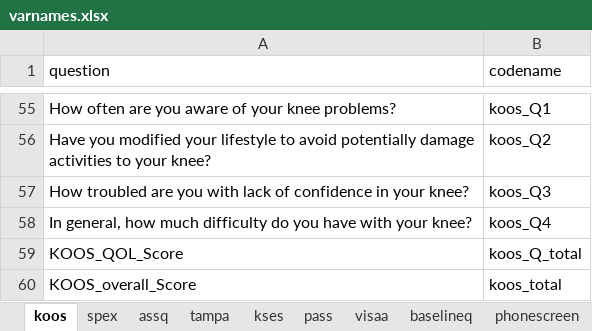
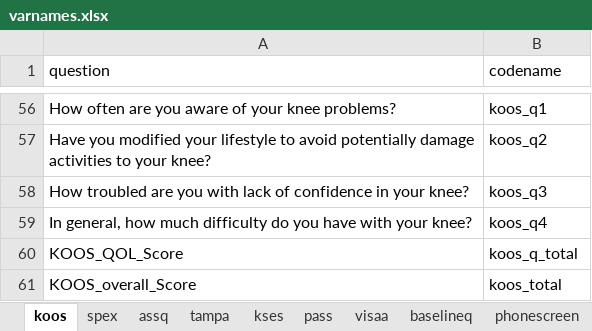
Before and after one commit to mgirdwood7/traildata, an Excel workbook: data/raw/varnames.xlsx, sheet koos, drawn as a sheet; only a part is shown, gaps mark what is left out; values as stored, in another font and other column widths than the file's, no borders; addresses are those after the commit; the diff covers the shown part only; the diff names each change by its address in the sheet, - before the commit and + after, or states it on an @@ line.

```diff
--- a/data/raw/varnames.xlsx (sheet koos)
+++ b/data/raw/varnames.xlsx (sheet koos)
-B56 (codename): koos_Q1
+B56 (codename): koos_q1
-B57 (codename): koos_Q2
+B57 (codename): koos_q2
-B58 (codename): koos_Q3
+B58 (codename): koos_q3
-B59 (codename): koos_Q4
+B59 (codename): koos_q4
-B60 (codename): koos_Q_total
+B60 (codename): koos_q_total
```
Also changed, not shown: 1 added row and 53 edited cells elsewhere in this sheet, sheet baselineq, sheet lab, other sheet tabs, 45 other files.
